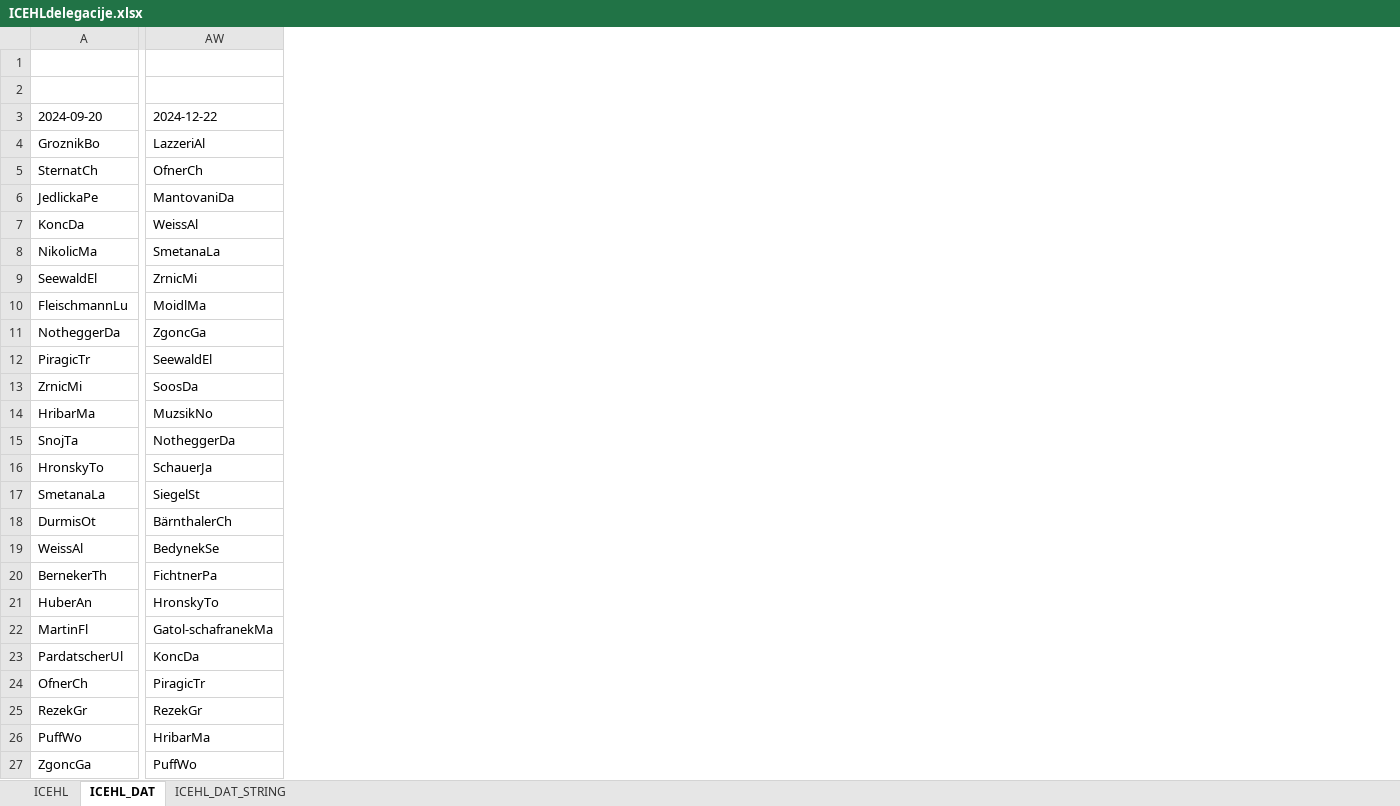
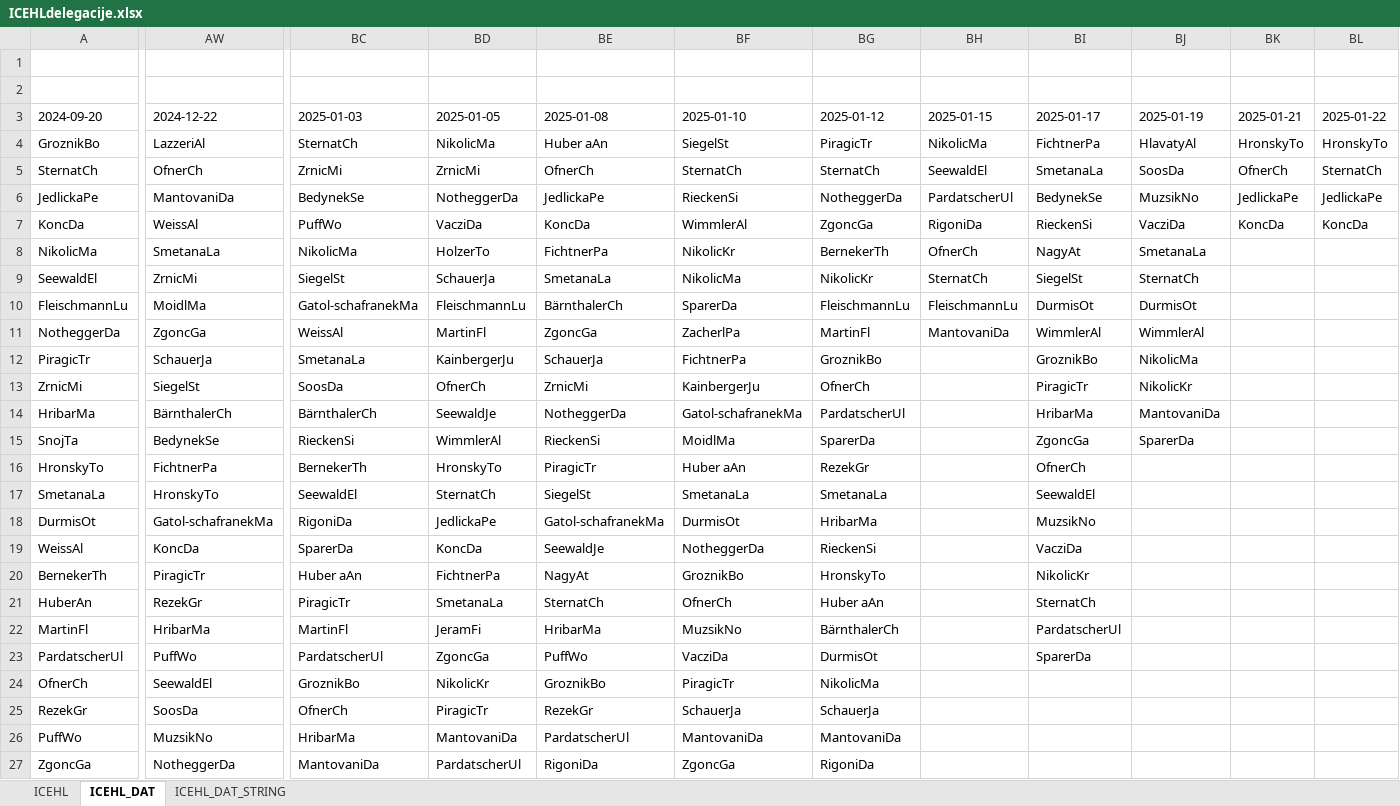
Before and after one commit to snojle23/delegacije, an Excel workbook: data/ICEHLdelegacije.xlsx, sheet ICEHL_DAT, drawn as a sheet; only a part is shown, gaps mark what is left out; values as stored, in another font and other column widths than the file's, no borders; the diff covers the shown part only; the diff names each change by its address in the sheet, - before the commit and + after, or states it on an @@ line.

```diff
--- a/data/ICEHLdelegacije.xlsx (sheet ICEHL_DAT)
+++ b/data/ICEHLdelegacije.xlsx (sheet ICEHL_DAT)
+column BC (2025-01-03), rows 4-27: SternatCh | ZrnicMi | BedynekSe | PuffWo | NikolicMa | SiegelSt | Gatol-schafranekMa | WeissAl | SmetanaLa | SoosDa | BärnthalerCh | RieckenSi | BernekerTh | SeewaldEl | RigoniDa | SparerDa | Huber aAn | PiragicTr | MartinFl | PardatscherUl | GroznikBo | OfnerCh | HribarMa | MantovaniDa
+column BD (2025-01-05), rows 4-27: NikolicMa | ZrnicMi | NotheggerDa | VacziDa | HolzerTo | SchauerJa | FleischmannLu | MartinFl | KainbergerJu | OfnerCh | SeewaldJe | WimmlerAl | HronskyTo | SternatCh | JedlickaPe | KoncDa | FichtnerPa | SmetanaLa | JeramFi | ZgoncGa | NikolicKr | PiragicTr | MantovaniDa | PardatscherUl
+column BE (2025-01-08), rows 4-27: Huber aAn | OfnerCh | JedlickaPe | KoncDa | FichtnerPa | SmetanaLa | BärnthalerCh | ZgoncGa | SchauerJa | ZrnicMi | NotheggerDa | RieckenSi | PiragicTr | SiegelSt | Gatol-schafranekMa | SeewaldJe | NagyAt | SternatCh | HribarMa | PuffWo | GroznikBo | RezekGr | PardatscherUl | RigoniDa
+column BF (2025-01-10), rows 4-27: SiegelSt | SternatCh | RieckenSi | WimmlerAl | NikolicKr | NikolicMa | SparerDa | ZacherlPa | FichtnerPa | KainbergerJu | Gatol-schafranekMa | MoidlMa | Huber aAn | SmetanaLa | DurmisOt | NotheggerDa | GroznikBo | OfnerCh | MuzsikNo | VacziDa | PiragicTr | SchauerJa | MantovaniDa | ZgoncGa
+column BG (2025-01-12), rows 4-27: PiragicTr | SternatCh | NotheggerDa | ZgoncGa | BernekerTh | NikolicKr | FleischmannLu | MartinFl | GroznikBo | OfnerCh | PardatscherUl | SparerDa | RezekGr | SmetanaLa | HribarMa | RieckenSi | HronskyTo | Huber aAn | BärnthalerCh | DurmisOt | NikolicMa | SchauerJa | MantovaniDa | RigoniDa
+column BH (2025-01-15), rows 4-11: NikolicMa | SeewaldEl | PardatscherUl | RigoniDa | OfnerCh | SternatCh | FleischmannLu | MantovaniDa
+column BI (2025-01-17), rows 4-23: FichtnerPa | SmetanaLa | BedynekSe | RieckenSi | NagyAt | SiegelSt | DurmisOt | WimmlerAl | GroznikBo | PiragicTr | HribarMa | ZgoncGa | OfnerCh | SeewaldEl | MuzsikNo | VacziDa | NikolicKr | SternatCh | PardatscherUl | SparerDa
+column BJ (2025-01-19), rows 4-15: HlavatyAl | SoosDa | MuzsikNo | VacziDa | SmetanaLa | SternatCh | DurmisOt | WimmlerAl | NikolicMa | NikolicKr | MantovaniDa | SparerDa
+column BK (2025-01-21), rows 4-7: HronskyTo | OfnerCh | JedlickaPe | KoncDa
+column BL (2025-01-22), rows 4-7: HronskyTo | SternatCh | JedlickaPe | KoncDa
-AW12 (2024-12-22): SeewaldEl
+AW12 (2024-12-22): SchauerJa
-AW13 (2024-12-22): SoosDa
+AW13 (2024-12-22): SiegelSt
-AW14 (2024-12-22): MuzsikNo
+AW14 (2024-12-22): BärnthalerCh
-AW15 (2024-12-22): NotheggerDa
+AW15 (2024-12-22): BedynekSe
-AW16 (2024-12-22): SchauerJa
+AW16 (2024-12-22): FichtnerPa
-AW17 (2024-12-22): SiegelSt
+AW17 (2024-12-22): HronskyTo
-AW18 (2024-12-22): BärnthalerCh
+AW18 (2024-12-22): Gatol-schafranekMa
-AW19 (2024-12-22): BedynekSe
+AW19 (2024-12-22): KoncDa
-AW20 (2024-12-22): FichtnerPa
+AW20 (2024-12-22): PiragicTr
-AW21 (2024-12-22): HronskyTo
+AW21 (2024-12-22): RezekGr
-AW22 (2024-12-22): Gatol-schafranekMa
+AW22 (2024-12-22): HribarMa
-AW23 (2024-12-22): KoncDa
+AW23 (2024-12-22): PuffWo
-AW24 (2024-12-22): PiragicTr
+AW24 (2024-12-22): SeewaldEl
-AW25 (2024-12-22): RezekGr
+AW25 (2024-12-22): SoosDa
-AW26 (2024-12-22): HribarMa
+AW26 (2024-12-22): MuzsikNo
-AW27 (2024-12-22): PuffWo
+AW27 (2024-12-22): NotheggerDa
```
Also changed, not shown: 1 added column and 2 edited cells elsewhere in this sheet, sheet ICEHL, sheet ICEHL_DAT_STRING, data/AHLdelegacije.xlsx, 3 other files.
